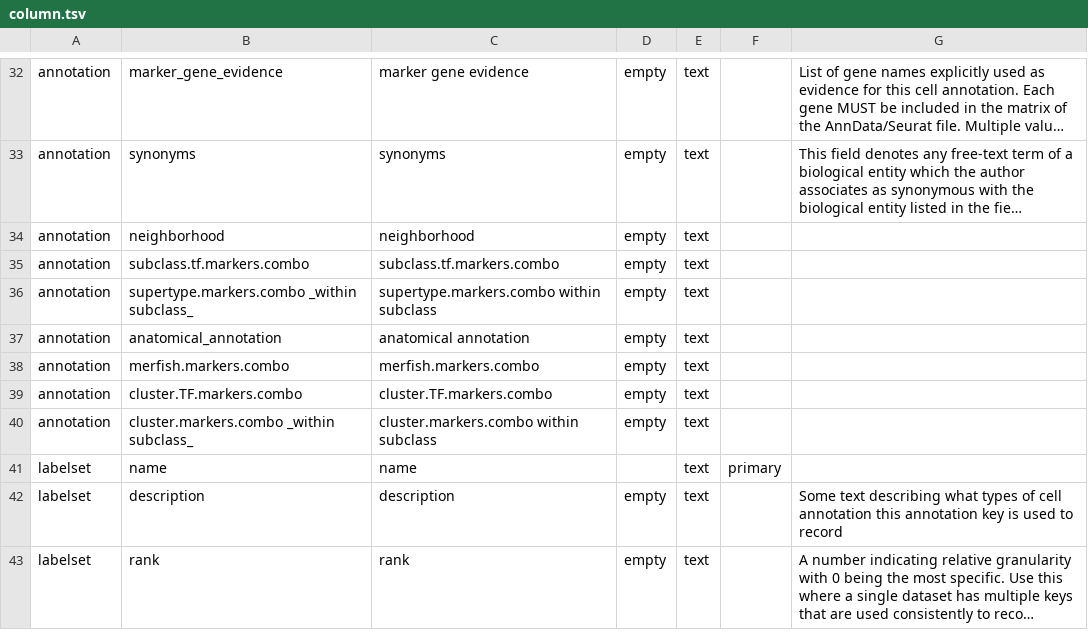
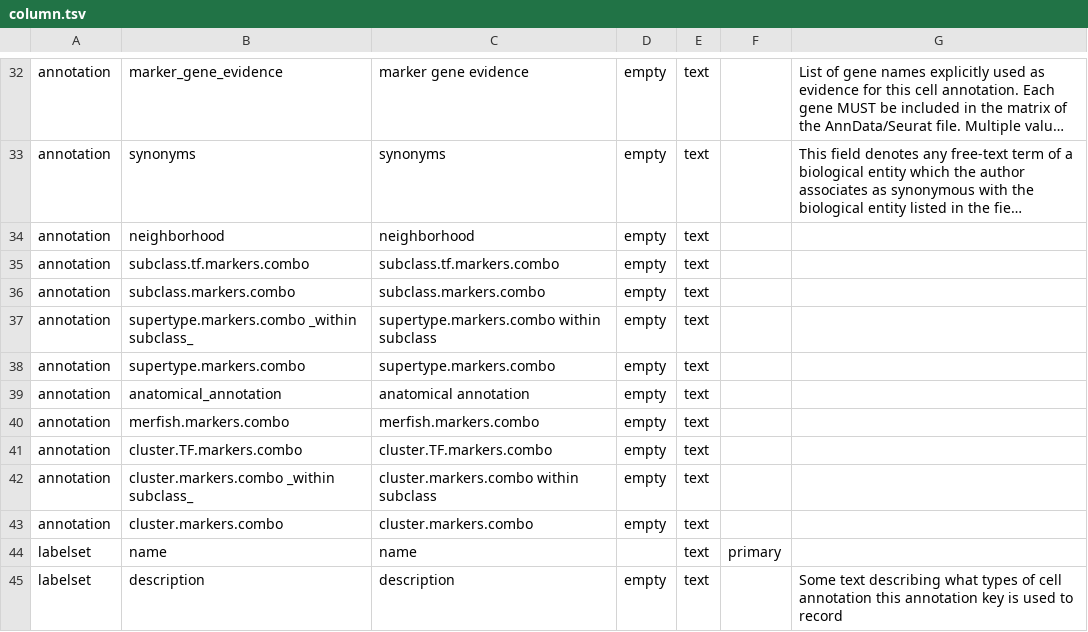
Before and after one commit to brain-bican/whole_mouse_brain_taxonomy, a TSV file: src/schema/column.tsv, drawn as a sheet; only a part is shown, gaps mark what is left out; the shorter side is filled out with more unchanged rows; long unchanged cells end in ….

Commit message:
evidence marker genes fixed

```diff
--- a/src/schema/column.tsv
+++ b/src/schema/column.tsv
@@ -35,3 +35,5 @@ annotation	neighborhood	neighborhood	empty	text
 annotation	subclass.tf.markers.combo	subclass.tf.markers.combo	empty	text		
+annotation	subclass.markers.combo	subclass.markers.combo	empty	text		
 annotation	supertype.markers.combo _within subclass_	supertype.markers.combo  within subclass	empty	text		
+annotation	supertype.markers.combo	supertype.markers.combo	empty	text		
 annotation	anatomical_annotation	anatomical annotation	empty	text		
@@ -40,2 +42,3 @@ annotation	cluster.TF.markers.combo	cluster.TF.markers.combo	empty	text
 annotation	cluster.markers.combo _within subclass_	cluster.markers.combo  within subclass	empty	text		
+annotation	cluster.markers.combo	cluster.markers.combo	empty	text		
 labelset	name	name		text	primary	
```
Also changed, not shown: curation_tables/metadata.tsv, 5 other files.
